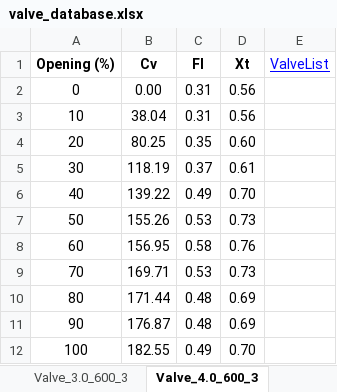
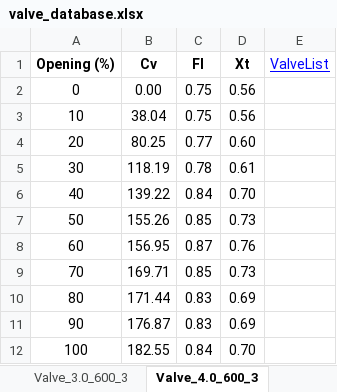
Before and after one commit to gurkkandurran-prog/Proje, an Excel workbook: valve_database.xlsx, sheet Valve_4.0_600_3, drawn as a sheet; values as stored, in another font and other column widths than the file's, no borders; the diff names each change by its address in the sheet, - before the commit and + after, or states it on an @@ line.

```diff
--- a/valve_database.xlsx (sheet Valve_4.0_600_3)
+++ b/valve_database.xlsx (sheet Valve_4.0_600_3)
-C2:C3 (Fl): 0.31
+C2:C3 (Fl): 0.75
-C4 (Fl): 0.35
+C4 (Fl): 0.77
-C5 (Fl): 0.37
+C5 (Fl): 0.78
-C6 (Fl): 0.49
+C6 (Fl): 0.84
-C7 (Fl): 0.53
+C7 (Fl): 0.85
-C8 (Fl): 0.58
+C8 (Fl): 0.87
-C9 (Fl): 0.53
+C9 (Fl): 0.85
-C10:C11 (Fl): 0.48
+C10:C11 (Fl): 0.83
-C12 (Fl): 0.49
+C12 (Fl): 0.84
```
Also changed, not shown: sheet Valve_16.0_600_3, sheet Valve_20.0_600_3, sheet Valve_12.0_600_3, sheet Valve_8.0_150_3, sheet Valve_8.0_600_4, sheet Valve_10.0_600_4, 19 more sheets.
